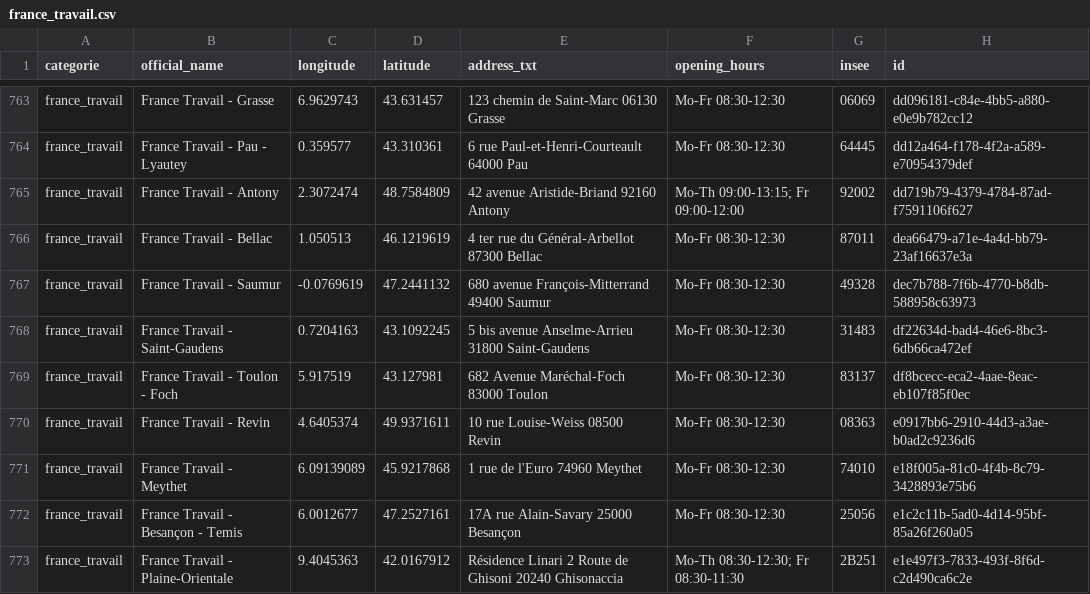
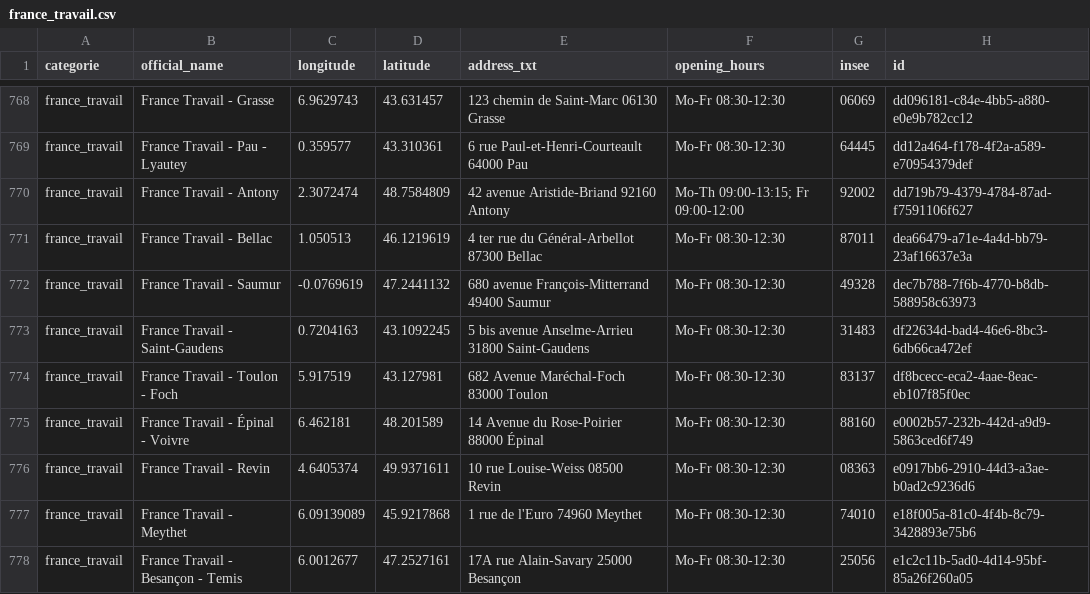
Before and after one commit to nlehuby/sepuqu, a CSV file: france_travail.csv, drawn as a sheet; only a part is shown, gaps mark what is left out; the shorter side is filled out with more unchanged rows; the diff covers the shown part only; the diff names each change by its address in the sheet, - before the commit and + after, or states it on an @@ line.

```diff
--- a/france_travail.csv
+++ b/france_travail.csv
+row 775: france_travail | France Travail - Épinal - Voivre | 6.462181 | 48.201589 | 14 Avenue du Rose-Poirier 88000 Épinal | Mo-Fr 08:30-12:30 | 88160 | e0002b57-232b-442d-a9d9-5863ced6f749
```
Also changed, not shown: 5 added rows elsewhere in this file, focus_with_osm.csv, 1 other file.
